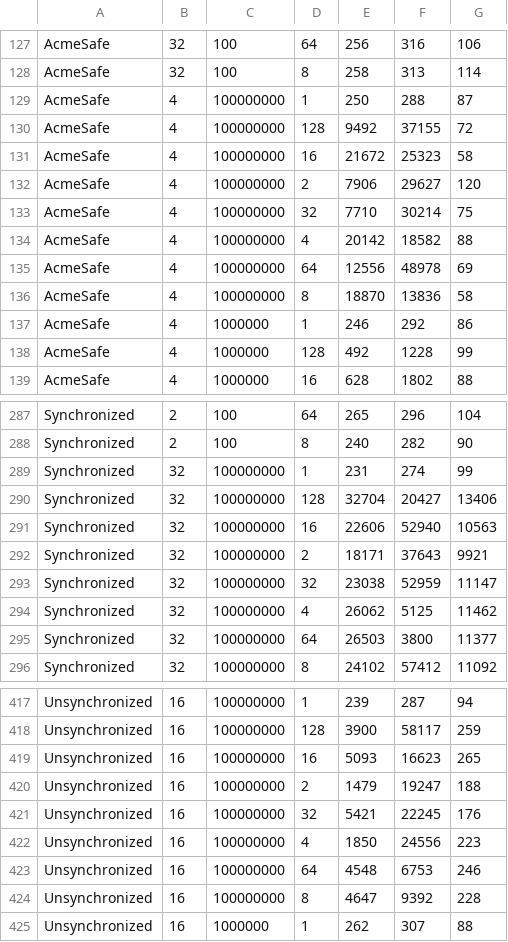
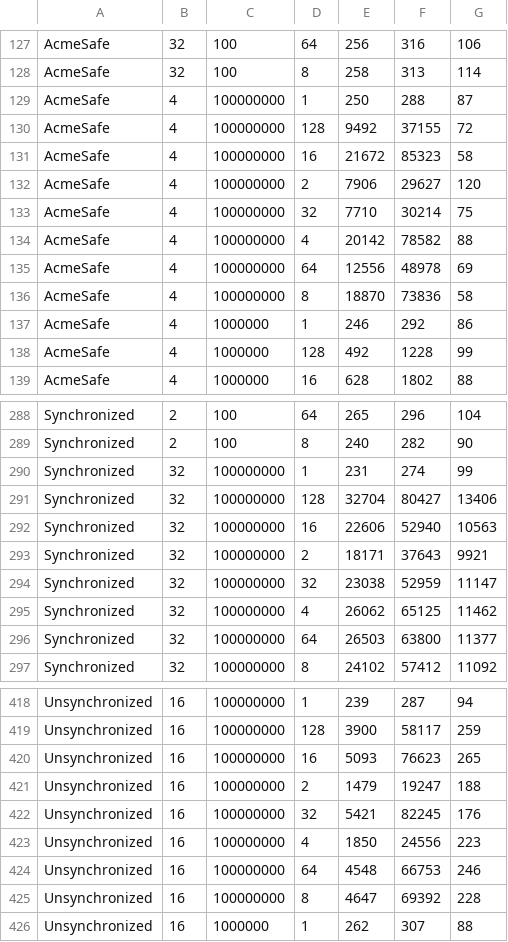
Before and after one commit to Javen-L/CS131Projects, a CSV file: hw3/unsafejmm/lnxsrv07times.csv, drawn as a sheet; only a part is shown, gaps mark what is left out; the diff covers the shown part only.

```diff
--- a/hw3/unsafejmm/lnxsrv07times.csv
+++ b/hw3/unsafejmm/lnxsrv07times.csv
@@ -130,8 +130,8 @@ AcmeSafe,4,100000000,1,250,288,87
 AcmeSafe,4,100000000,128,9492,37155,72
-AcmeSafe,4,100000000,16,21672,25323,58
+AcmeSafe,4,100000000,16,21672,85323,58
 AcmeSafe,4,100000000,2,7906,29627,120
 AcmeSafe,4,100000000,32,7710,30214,75
-AcmeSafe,4,100000000,4,20142,18582,88
+AcmeSafe,4,100000000,4,20142,78582,88
 AcmeSafe,4,100000000,64,12556,48978,69
-AcmeSafe,4,100000000,8,18870,13836,58
+AcmeSafe,4,100000000,8,18870,73836,58
 AcmeSafe,4,1000000,1,246,292,86
@@ -289,3 +290,3 @@ Synchronized,2,100,8,240,282,90
 Synchronized,32,100000000,1,231,274,99
-Synchronized,32,100000000,128,32704,20427,13406
+Synchronized,32,100000000,128,32704,80427,13406
 Synchronized,32,100000000,16,22606,52940,10563
@@ -293,4 +294,4 @@ Synchronized,32,100000000,2,18171,37643,9921
 Synchronized,32,100000000,32,23038,52959,11147
-Synchronized,32,100000000,4,26062,5125,11462
-Synchronized,32,100000000,64,26503,3800,11377
+Synchronized,32,100000000,4,26062,65125,11462
+Synchronized,32,100000000,64,26503,63800,11377
 Synchronized,32,100000000,8,24102,57412,11092
@@ -418,8 +419,8 @@ Unsynchronized,16,100000000,1,239,287,94
 Unsynchronized,16,100000000,128,3900,58117,259
-Unsynchronized,16,100000000,16,5093,16623,265
+Unsynchronized,16,100000000,16,5093,76623,265
 Unsynchronized,16,100000000,2,1479,19247,188
-Unsynchronized,16,100000000,32,5421,22245,176
+Unsynchronized,16,100000000,32,5421,82245,176
 Unsynchronized,16,100000000,4,1850,24556,223
-Unsynchronized,16,100000000,64,4548,6753,246
-Unsynchronized,16,100000000,8,4647,9392,228
+Unsynchronized,16,100000000,64,4548,66753,246
+Unsynchronized,16,100000000,8,4647,69392,228
 Unsynchronized,16,1000000,1,262,307,88
```
Also changed, not shown: 1 added row and 36 edited cells elsewhere in this file, hw3/unsafejmm/lnxsrv06times.csv, 2 other files.
